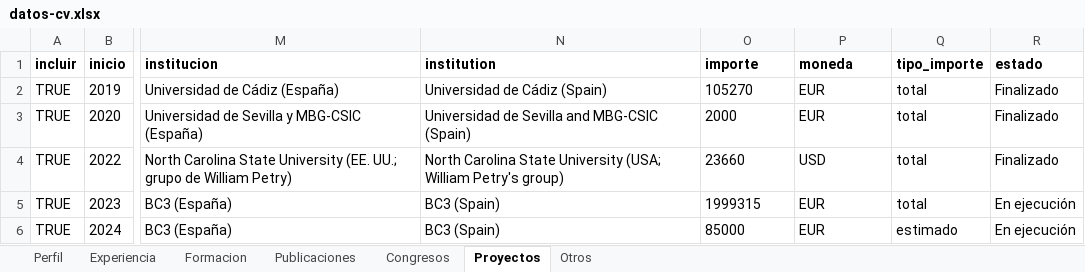
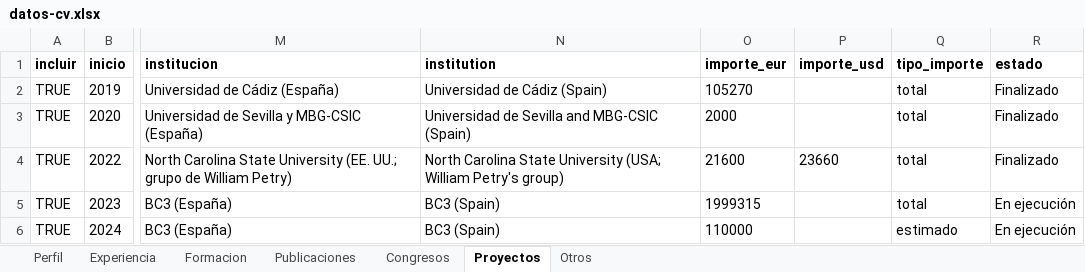
Before and after one commit to Granjel/cv, an Excel workbook: input/datos-cv.xlsx, sheet Proyectos, drawn as a sheet; only a part is shown, gaps mark what is left out; values as stored, in another font and other column widths than the file's, no borders; the diff names each change by its address in the sheet, - before the commit and + after, or states it on an @@ line.

```diff
--- a/input/datos-cv.xlsx (sheet Proyectos)
+++ b/input/datos-cv.xlsx (sheet Proyectos)
-O1: importe
+O1: importe_eur
-P1: moneda
+P1: importe_usd
-P2:P3 (importe_usd): EUR
+P2:P3 (importe_usd): (empty)
-O4 (importe_eur): 23660
+O4 (importe_eur): 21600
-P4 (importe_usd): USD
+P4 (importe_usd): 23660
-P5:P6 (importe_usd): EUR
+P5:P6 (importe_usd): (empty)
-O6 (importe_eur): 85000
+O6 (importe_eur): 110000
```
Also changed, not shown: sheet Publicaciones, 6 other files.
